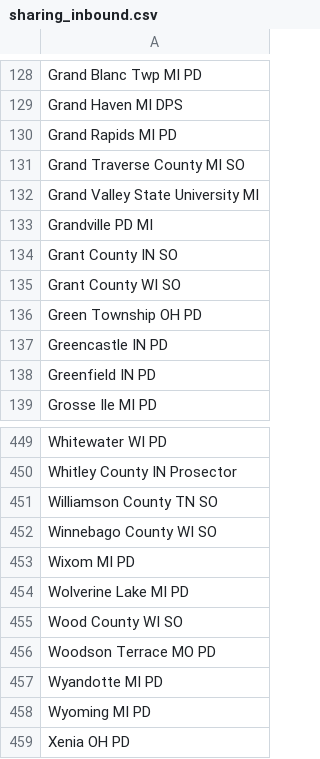
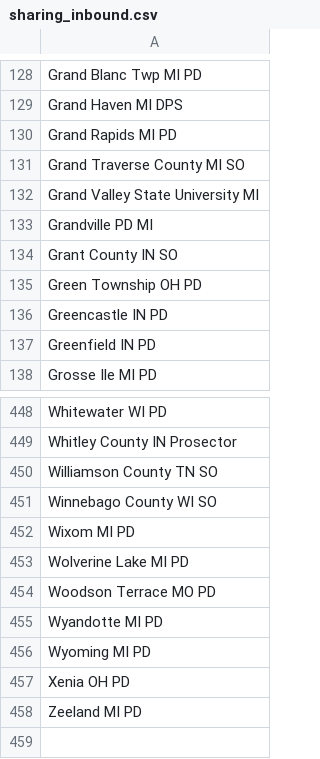
Before and after one commit to Cantica-Systems/kent-co-mi-flock, a CSV file: data/walker-city-pd/sharing_inbound.csv, drawn as a sheet; only a part is shown, gaps mark what is left out; the shorter side is filled out with more unchanged rows.

```diff
--- a/data/walker-city-pd/sharing_inbound.csv
+++ b/data/walker-city-pd/sharing_inbound.csv
@@ -134,3 +134,2 @@ Grandville PD MI
 Grant County IN SO
-Grant County WI SO
 Green Township OH PD
@@ -454,3 +453,2 @@ Wixom MI PD
 Wolverine Lake MI PD
-Wood County WI SO
 Woodson Terrace MO PD
```
Also changed, not shown: data/walker-city-pd/stats.csv, 3 other files.
